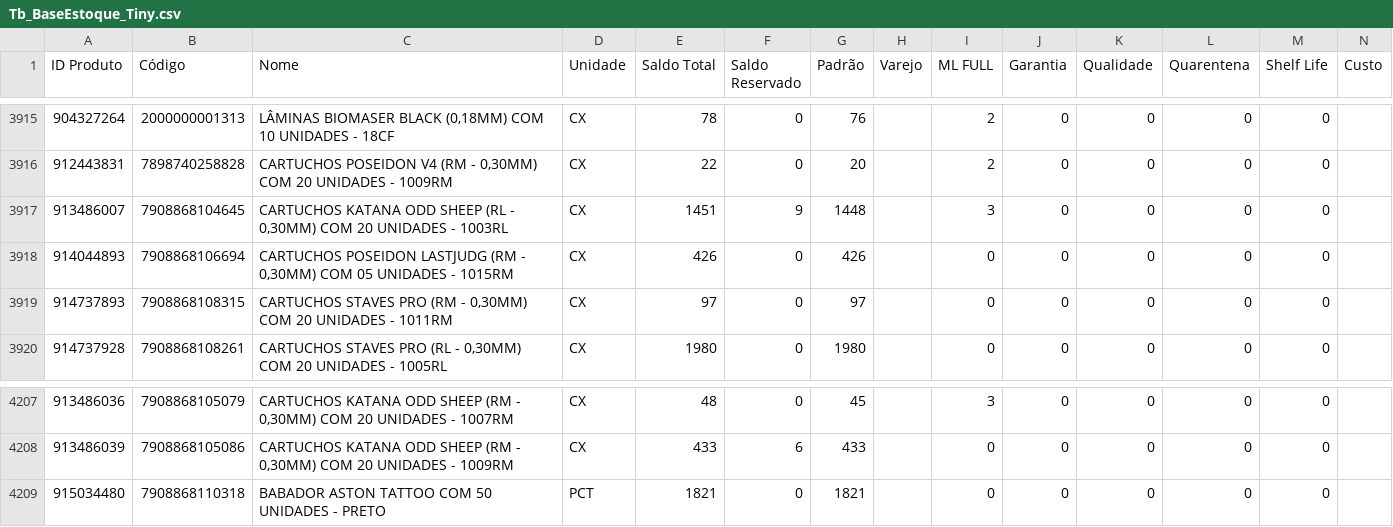
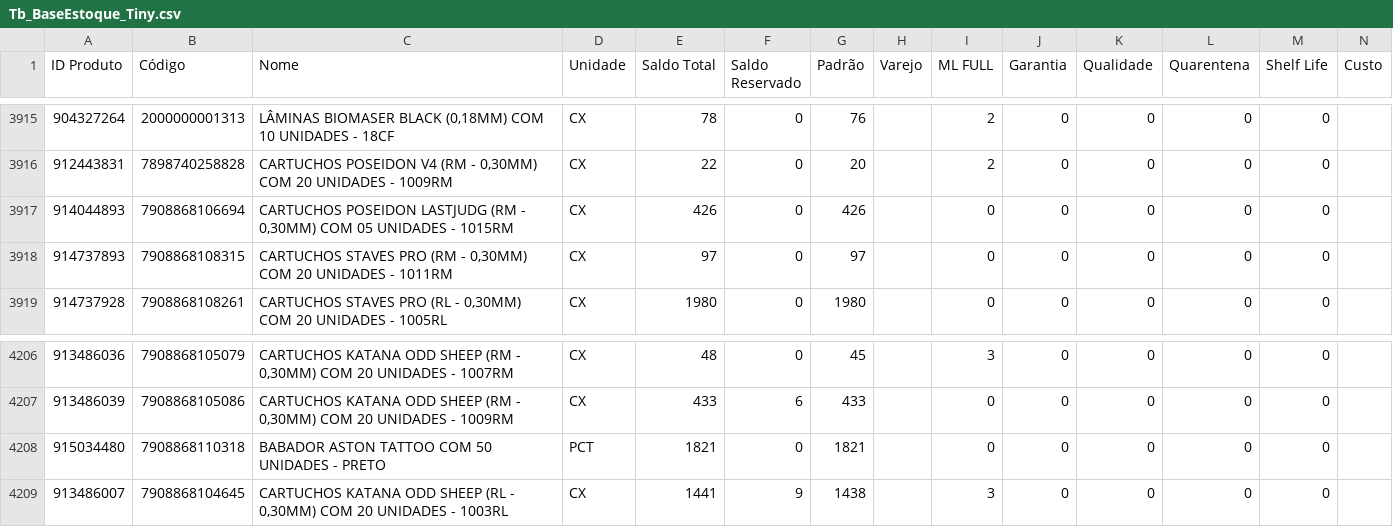
Before and after one commit to JhonatanAlmeida02/Pdg-Tiny-Importacoes, a CSV file: TB_bases/Tb_BaseEstoque_Tiny.csv, drawn as a sheet; only a part is shown, gaps mark what is left out.

```diff
--- a/TB_bases/Tb_BaseEstoque_Tiny.csv
+++ b/TB_bases/Tb_BaseEstoque_Tiny.csv
@@ -3916,3 +3916,2 @@
 912443831;7898740258828;CARTUCHOS POSEIDON V4 (RM - 0,30MM) COM 20 UNIDADES - 1009RM;CX;22;0;20;;2;0;0;0;0;
-913486007;7908868104645;CARTUCHOS KATANA ODD SHEEP (RL - 0,30MM) COM 20 UNIDADES - 1003RL;CX;1451;9;1448;;3;0;0;0;0;
 914044893;7908868106694;CARTUCHOS POSEIDON LASTJUDG (RM - 0,30MM) COM 05 UNIDADES - 1015RM;CX;426;0;426;;0;0;0;0;0;
@@ -4209 +4208,2 @@
 915034480;7908868110318;BABADOR ASTON TATTOO COM 50 UNIDADES - PRETO;PCT;1821;0;1821;;0;0;0;0;0;
+913486007;7908868104645;CARTUCHOS KATANA ODD SHEEP (RL - 0,30MM) COM 20 UNIDADES - 1003RL;CX;1441;9;1438;;3;0;0;0;0;
```
Also changed, not shown: 1 other file.
